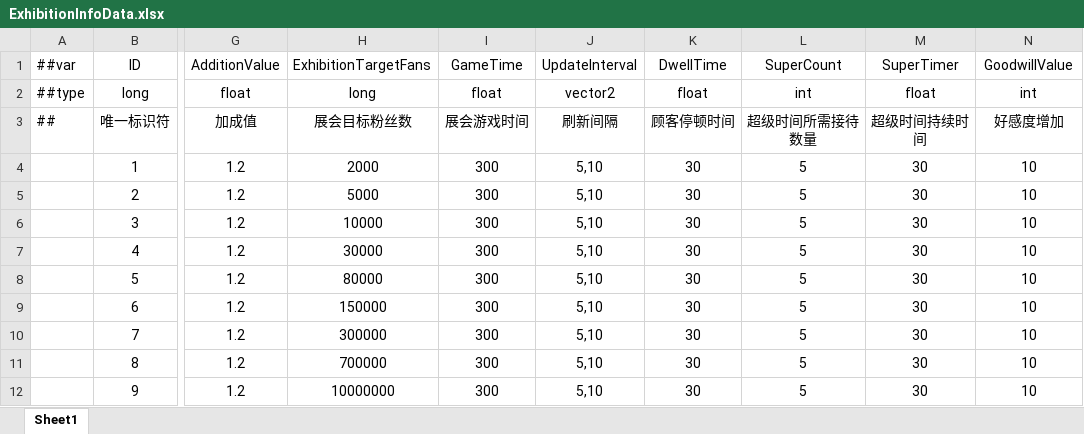
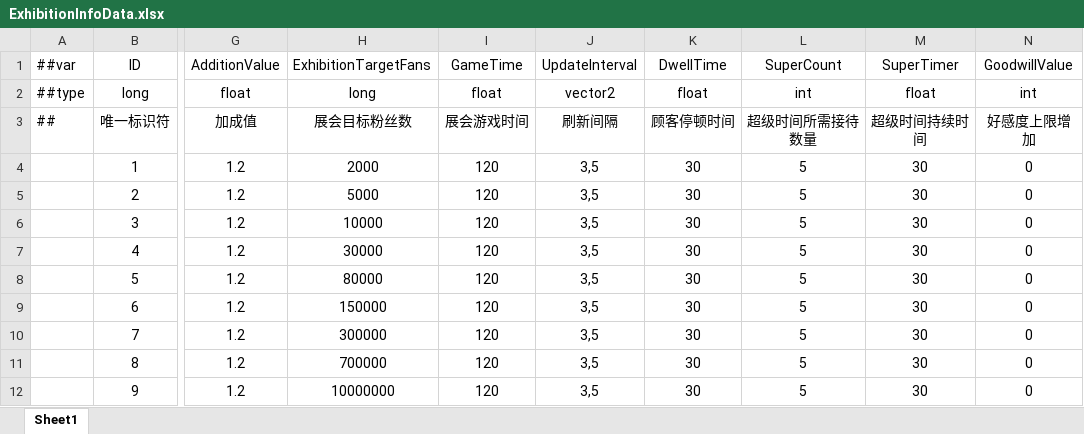
Before and after one commit to XiaoYuName/HD-2D, an Excel workbook: ExcelTool/LubanTools/DataTables/Datas/ExhibitionInfoData.xlsx, sheet Sheet1, drawn as a sheet; only a part is shown, gaps mark what is left out; values as stored, in another font and other column widths than the file's, no borders; the diff names each change by its address in the sheet, - before the commit and + after, or states it on an @@ line.

```diff
--- a/ExcelTool/LubanTools/DataTables/Datas/ExhibitionInfoData.xlsx (sheet Sheet1)
+++ b/ExcelTool/LubanTools/DataTables/Datas/ExhibitionInfoData.xlsx (sheet Sheet1)
-N3 (GoodwillValue): 好感度增加
+N3 (GoodwillValue): 好感度上限增加
-I4:I12 (GameTime): 300
+I4:I12 (GameTime): 120
-J4:J12 (UpdateInterval): 5,10
+J4:J12 (UpdateInterval): 3,5
-N4:N12 (GoodwillValue): 10
+N4:N12 (GoodwillValue): 0
```
Also changed, not shown: ExcelTool/LubanTools/DataTables/Datas/CharacterData.xlsx, ExcelTool/LubanTools/DataTables/Datas/__enums__.xlsx, 18 other files.
